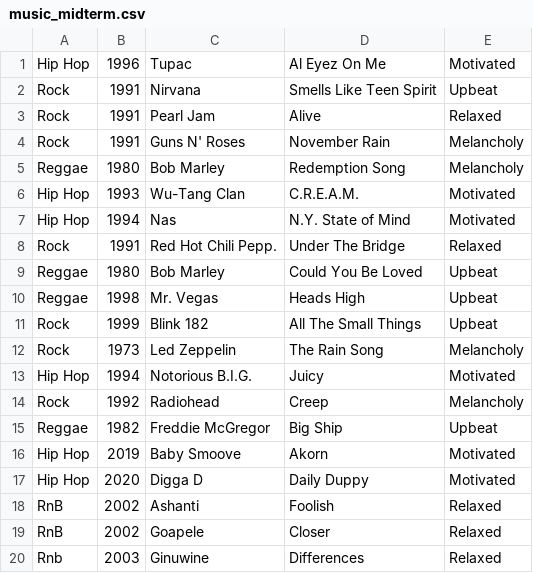
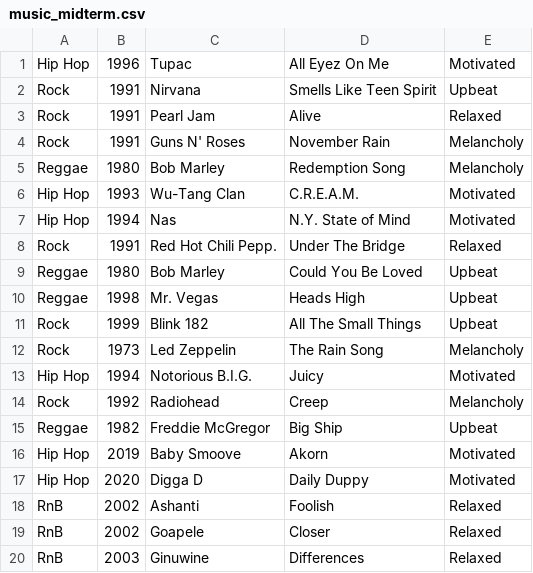
Before and after one commit to IdreesMon/-SE126_202240, a CSV file: midterm/music_midterm.csv, drawn as a sheet.

Commit message:
midterm update

```diff
--- a/midterm/music_midterm.csv
+++ b/midterm/music_midterm.csv
@@ -1,2 +1,2 @@
-Hip Hop,1996,Tupac,Al Eyez On Me,Motivated
+Hip Hop,1996,Tupac,All Eyez On Me,Motivated
 Rock,1991,Nirvana,Smells Like Teen Spirit,Upbeat
@@ -19,2 +19,2 @@ RnB,2002,Ashanti,Foolish,Relaxed
 RnB,2002,Goapele,Closer,Relaxed
-Rnb,2003,Ginuwine, Differences,Relaxed
+RnB,2003,Ginuwine, Differences,Relaxed
```
Also changed, not shown: 1 other file.
